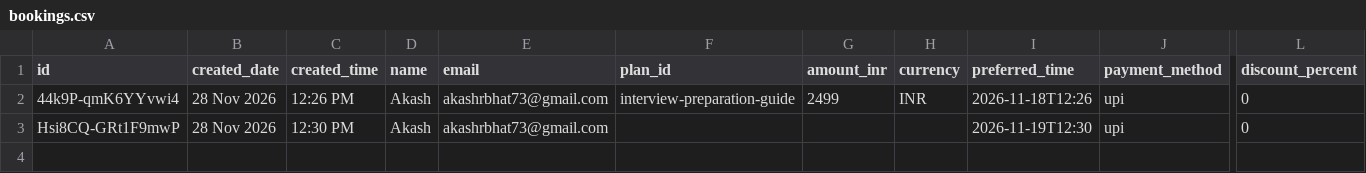
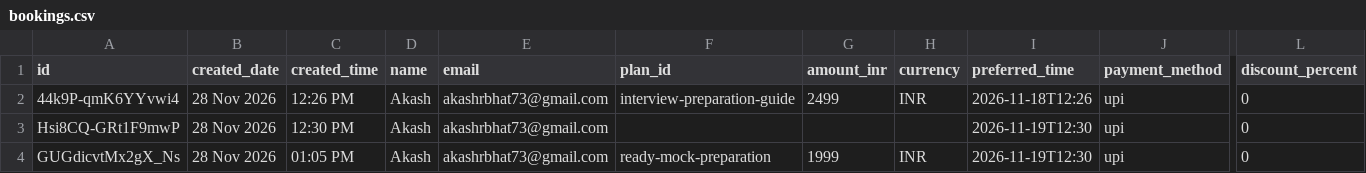
Before and after one commit to Akash073-hub/Adyant_associates, a CSV file: data/bookings.csv, drawn as a sheet; only a part is shown, gaps mark what is left out; rows hold the shown columns only; the diff names each change by its address in the sheet, - before the commit and + after, or states it on an @@ line.

Commit message:
Update bookings table

```diff
--- a/data/bookings.csv
+++ b/data/bookings.csv
+row 4: GUGdicvtMx2gX_Ns | 28 Nov 2026 | 01:05 PM | Akash | akashrbhat73@gmail.com | ready-mock-preparation | 1999 | INR | 2026-11-19T12:30 | upi | 0
```
